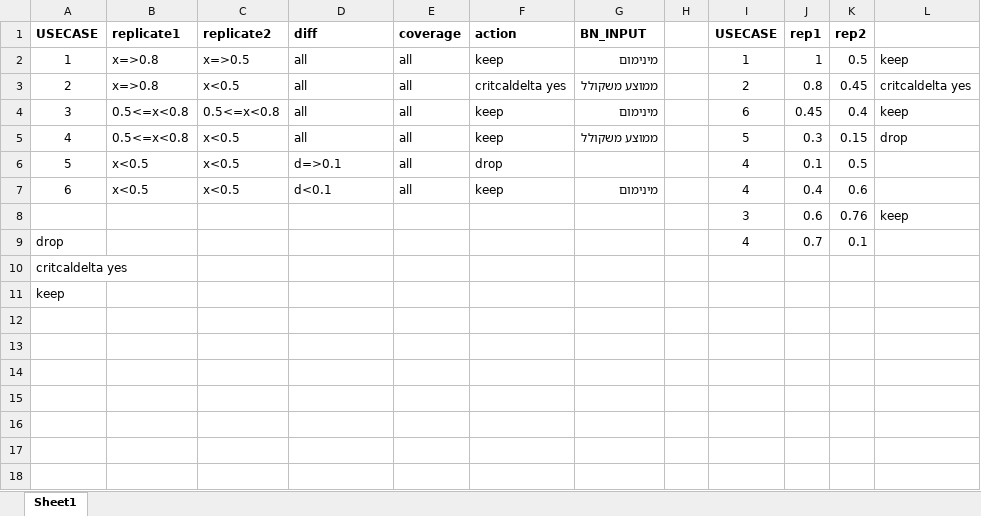
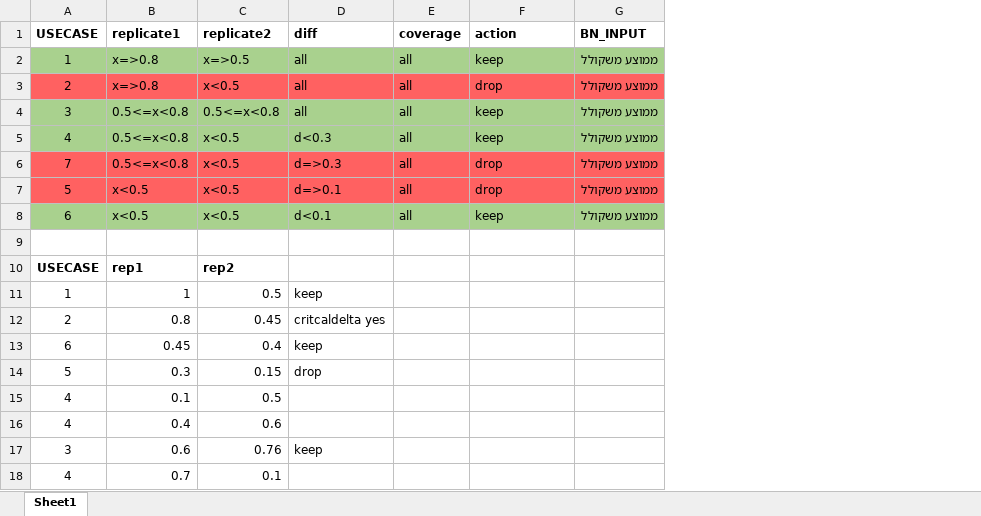
Before and after one commit to Stern-Lab/BN-SCRIPTS, an Excel workbook: rep_dif_examp.xlsx, sheet Sheet1, drawn as a sheet; values as stored, in another font and other column widths than the file's, no borders; removed rows and columns are numbered as before the commit, all else as after; the diff names each change by its address in the sheet, - before the commit and + after, or states it on an @@ line.

Commit message:
Added another usecase

```diff
--- a/rep_dif_examp.xlsx (sheet Sheet1)
+++ b/rep_dif_examp.xlsx (sheet Sheet1)
-column H, empty
-column I (USECASE), rows 2-8: 1 | 2 | 6 | 5 | 4 | 4 | 3
-column J (rep1), rows 2-8: 1 | 0.8 | 0.45 | 0.3 | 0.1 | 0.4 | 0.6
-column K (rep2), rows 2-8: 0.5 | 0.45 | 0.4 | 0.15 | 0.5 | 0.6 | 0.76
-column L, rows 2-8: keep | critcaldelta yes | keep | drop |  |  | keep
-A2:G2 fill: none
+A2:G2 fill: #A9D18E
-G2 (BN_INPUT): מינימום
+G2 (BN_INPUT): ממוצע משקולל
-A3:G3 fill: none
+A3:G3 fill: #FF6161
-F3 (action): critcaldelta yes
+F3 (action): drop
-A4:G5 fill: none
+A4:G5 fill: #A9D18E
-G4 (BN_INPUT): מינימום
+G4 (BN_INPUT): ממוצע משקולל
-D5 (diff): all
+D5 (diff): d<0.3
+row 6: 7 | 0.5<=x<0.8 | x<0.5 | d=>0.3 | all | drop | ממוצע משקולל
-A7:G7 fill: none
+A7:G7 fill: #FF6161
-G7 (BN_INPUT): (empty)
+G7 (BN_INPUT): ממוצע משקולל
-A8:G8 fill: none
+A8:G8 fill: #A9D18E
-G8 (BN_INPUT): מינימום
+G8 (BN_INPUT): ממוצע משקולל
-row 9:  |  |  |  |  |  |  |  | 3 | 0.6 | 0.76 | keep
+row 9: (empty)
-row 9: drop |  |  |  |  |  |  |  | 4 | 0.7 | 0.1
-row 10: critcaldelta yes
-row 11: keep
+row 10: USECASE | rep1 | rep2
+row 11: 1 | 1 | 0.5 | keep
+row 12: 2 | 0.8 | 0.45 | critcaldelta yes
+row 13: 6 | 0.45 | 0.4 | keep
+row 14: 5 | 0.3 | 0.15 | drop
+row 15: 4 | 0.1 | 0.5
+row 16: 4 | 0.4 | 0.6
+row 17: 3 | 0.6 | 0.76 | keep
+row 18: 4 | 0.7 | 0.1
```
Also changed, not shown: 5 other files.
